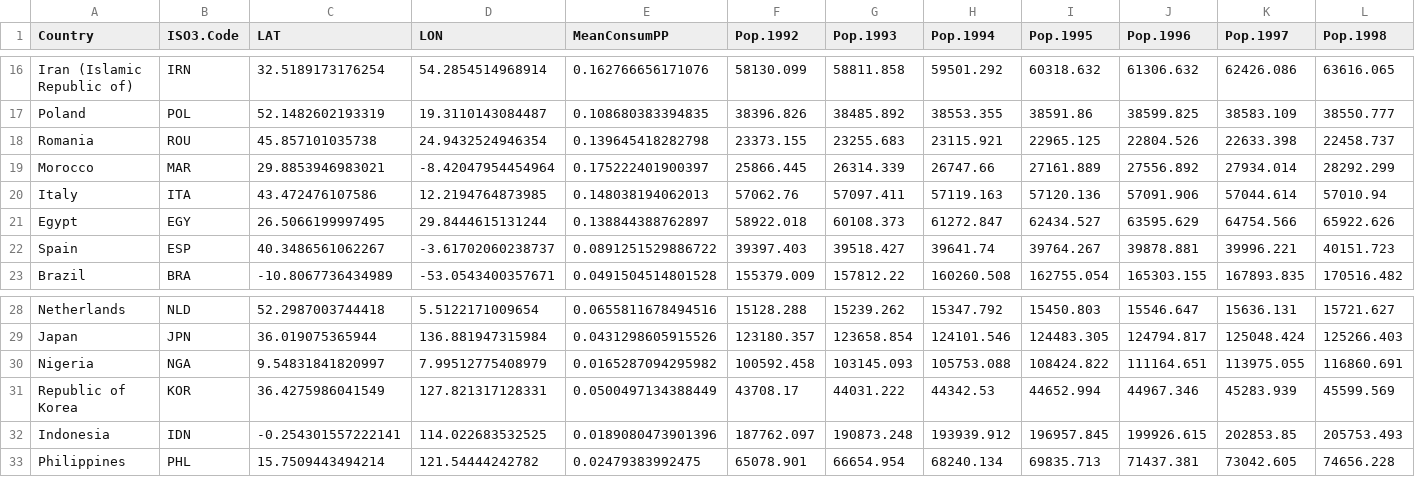
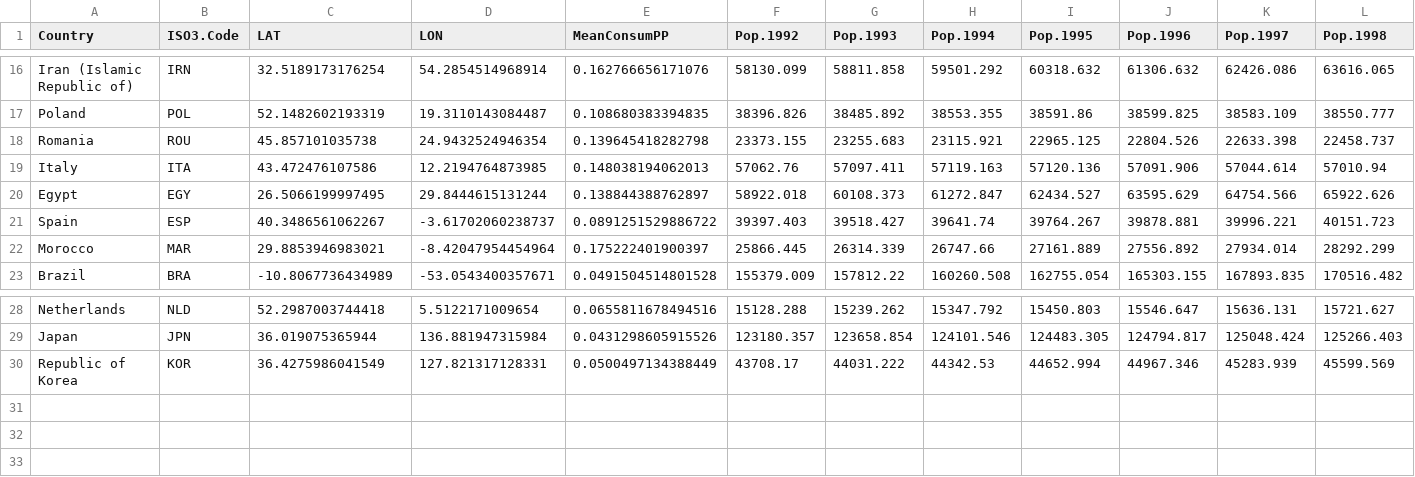
Before and after one commit to gfgprojects/cms_wheat, a CSV file: data/buyers.csv, drawn as a sheet; only a part is shown, gaps mark what is left out; removed rows and columns are numbered as before the commit, all else as after; rows hold the shown columns only; the diff names each change by its address in the sheet, - before the commit and + after, or states it on an @@ line.

Commit message:
data folder

```diff
--- a/data/buyers.csv
+++ b/data/buyers.csv
@@ row 19 moved to row 22: Morocco @@
-row 30: Nigeria | NGA | 9.54831841820997 | 7.99512775408979 | 0.0165287094295982 | 100592.458 | 103145.093 | 105753.088 | 108424.822 | 111164.651 | 113975.055 | 116860.691
-row 32: Indonesia | IDN | -0.254301557222141 | 114.022683532525 | 0.0189080473901396 | 187762.097 | 190873.248 | 193939.912 | 196957.845 | 199926.615 | 202853.85 | 205753.493
-row 33: Philippines | PHL | 15.7509443494214 | 121.54444242782 | 0.02479383992475 | 65078.901 | 66654.954 | 68240.134 | 69835.713 | 71437.381 | 73042.605 | 74656.228
```
Also changed, not shown: data/buyers_Feed.csv, data/buyers_Misc.csv, 2 other files.
